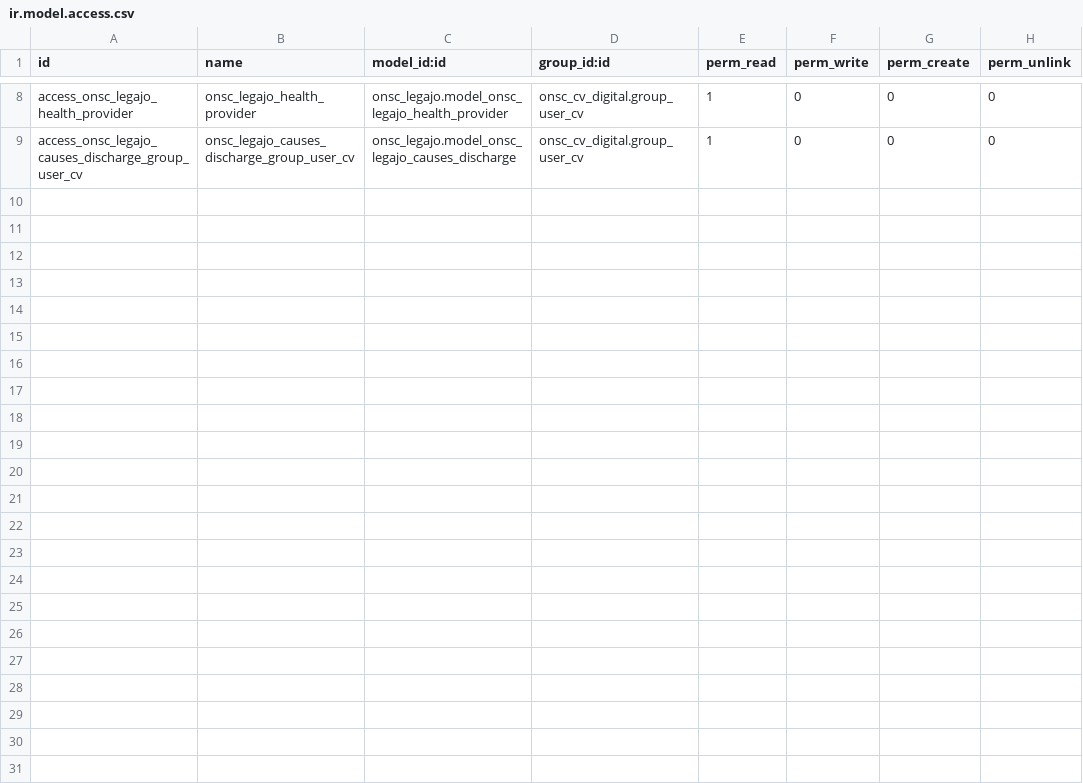
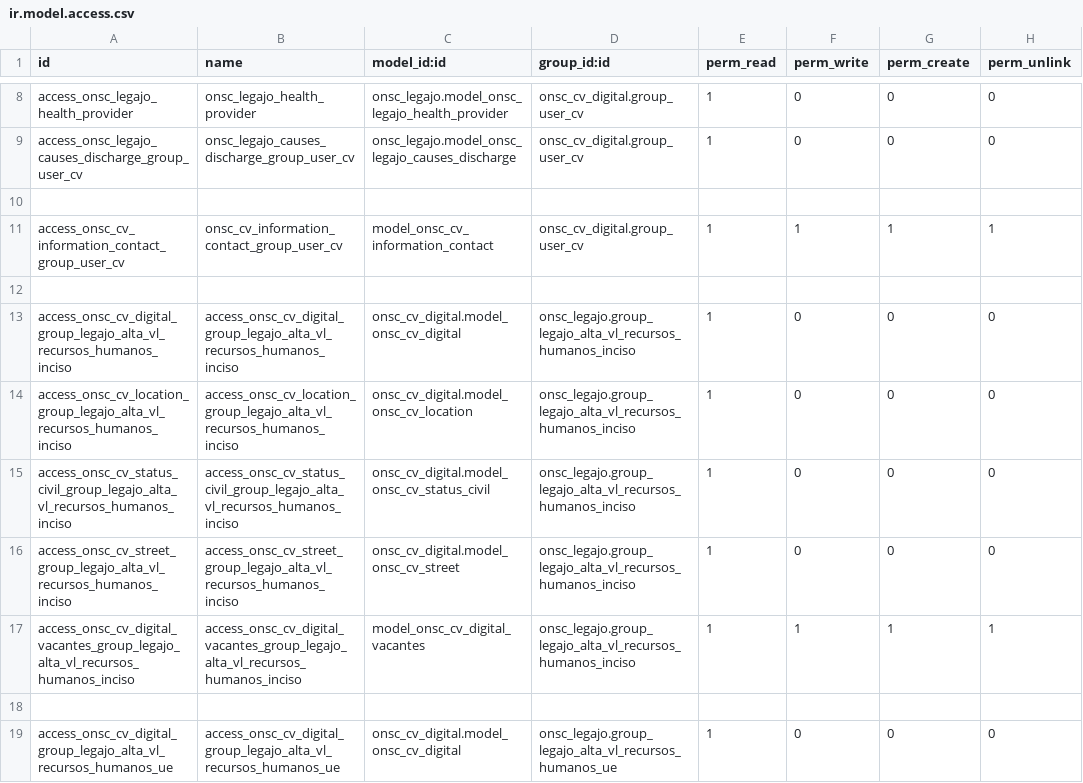
Before and after one commit to AtelUruguay/ONSC, a CSV file: onsc_cv_digital_legajo/security/ir.model.access.csv, drawn as a sheet; only a part is shown, gaps mark what is left out; the diff covers the shown part only.

Commit message:
[ADD]|Modificaciones para agregar el Alta VL

```diff
--- a/onsc_cv_digital_legajo/security/ir.model.access.csv
+++ b/onsc_cv_digital_legajo/security/ir.model.access.csv
@@ -9 +9,11 @@ access_onsc_legajo_health_provider,onsc_legajo_health_provider,onsc_legajo.model
 access_onsc_legajo_causes_discharge_group_user_cv,onsc_legajo_causes_discharge_group_user_cv,onsc_legajo.model_onsc_legajo_causes_discharge,onsc_cv_digital.group_user_cv,1,0,0,0
+
+access_onsc_cv_information_contact_group_user_cv,onsc_cv_information_contact_group_user_cv,model_onsc_cv_information_contact,onsc_cv_digital.group_user_cv,1,1,1,1
+
+access_onsc_cv_digital_group_legajo_alta_vl_recursos_humanos_inciso,access_onsc_cv_digital_group_legajo_alta_vl_recursos_humanos_inciso,onsc_cv_digital.model_onsc_cv_digital,onsc_legajo.group_legajo_alta_vl_recursos_humanos_inciso,1,0,0,0
+access_onsc_cv_location_group_legajo_alta_vl_recursos_humanos_inciso,access_onsc_cv_location_group_legajo_alta_vl_recursos_humanos_inciso,onsc_cv_digital.model_onsc_cv_location,onsc_legajo.group_legajo_alta_vl_recursos_humanos_inciso,1,0,0,0
+access_onsc_cv_status_civil_group_legajo_alta_vl_recursos_humanos_inciso,access_onsc_cv_status_civil_group_legajo_alta_vl_recursos_humanos_inciso,onsc_cv_digital.model_onsc_cv_status_civil,onsc_legajo.group_legajo_alta_vl_recursos_humanos_inciso,1,0,0,0
+access_onsc_cv_street_group_legajo_alta_vl_recursos_humanos_inciso,access_onsc_cv_street_group_legajo_alta_vl_recursos_humanos_inciso,onsc_cv_digital.model_onsc_cv_street,onsc_legajo.group_legajo_alta_vl_recursos_humanos_inciso,1,0,0,0
+access_onsc_cv_digital_vacantes_group_legajo_alta_vl_recursos_humanos_inciso,access_onsc_cv_digital_vacantes_group_legajo_alta_vl_recursos_humanos_inciso,model_onsc_cv_digital_vacantes,onsc_legajo.group_legajo_alta_vl_recursos_humanos_inciso,1,1,1,1
+
+access_onsc_cv_digital_group_legajo_alta_vl_recursos_humanos_ue,access_onsc_cv_digital_group_legajo_alta_vl_recursos_humanos_ue,onsc_cv_digital.model_onsc_cv_digital,onsc_legajo.group_legajo_alta_vl_recursos_humanos_ue,1,0,0,0
```
Also changed, not shown: 10 added rows elsewhere in this file, 14 other files.
